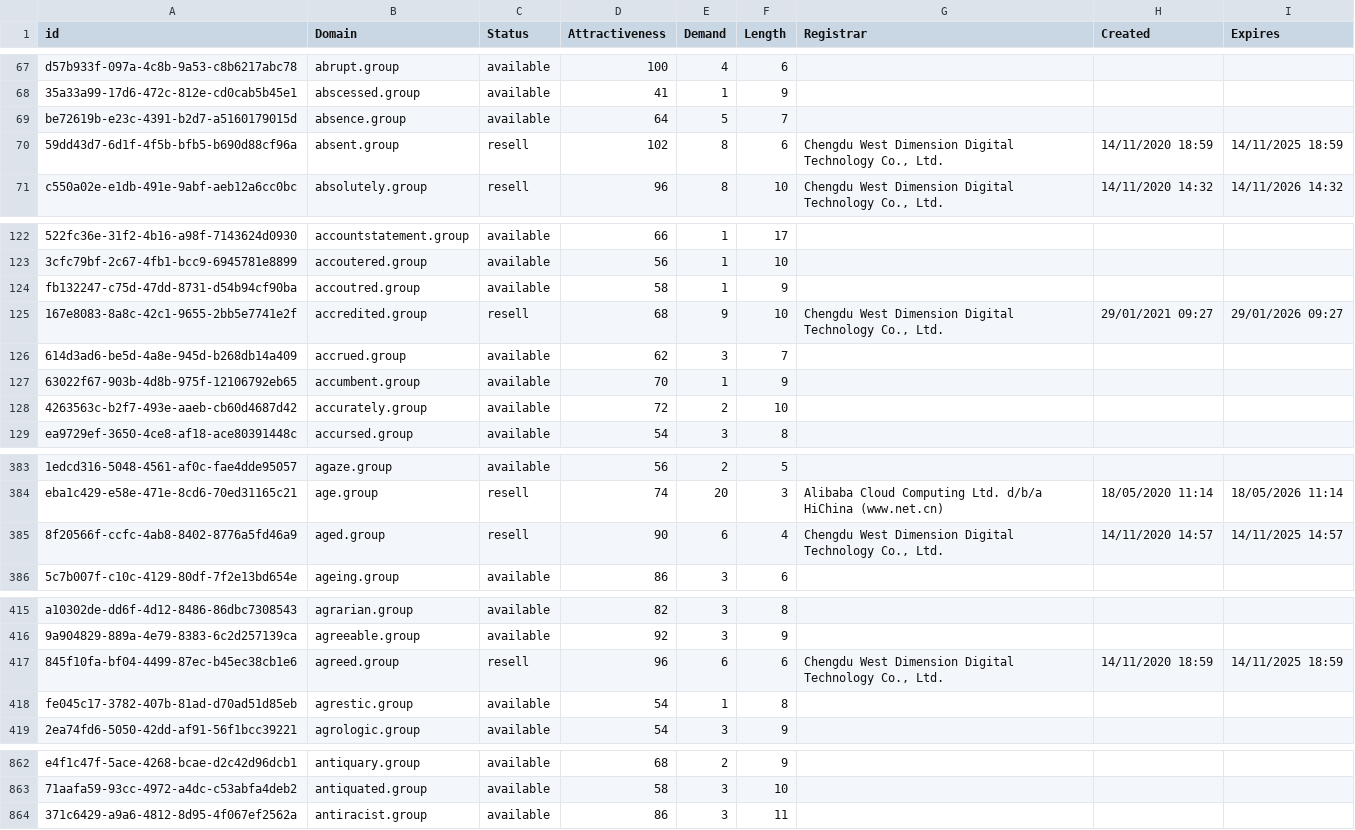
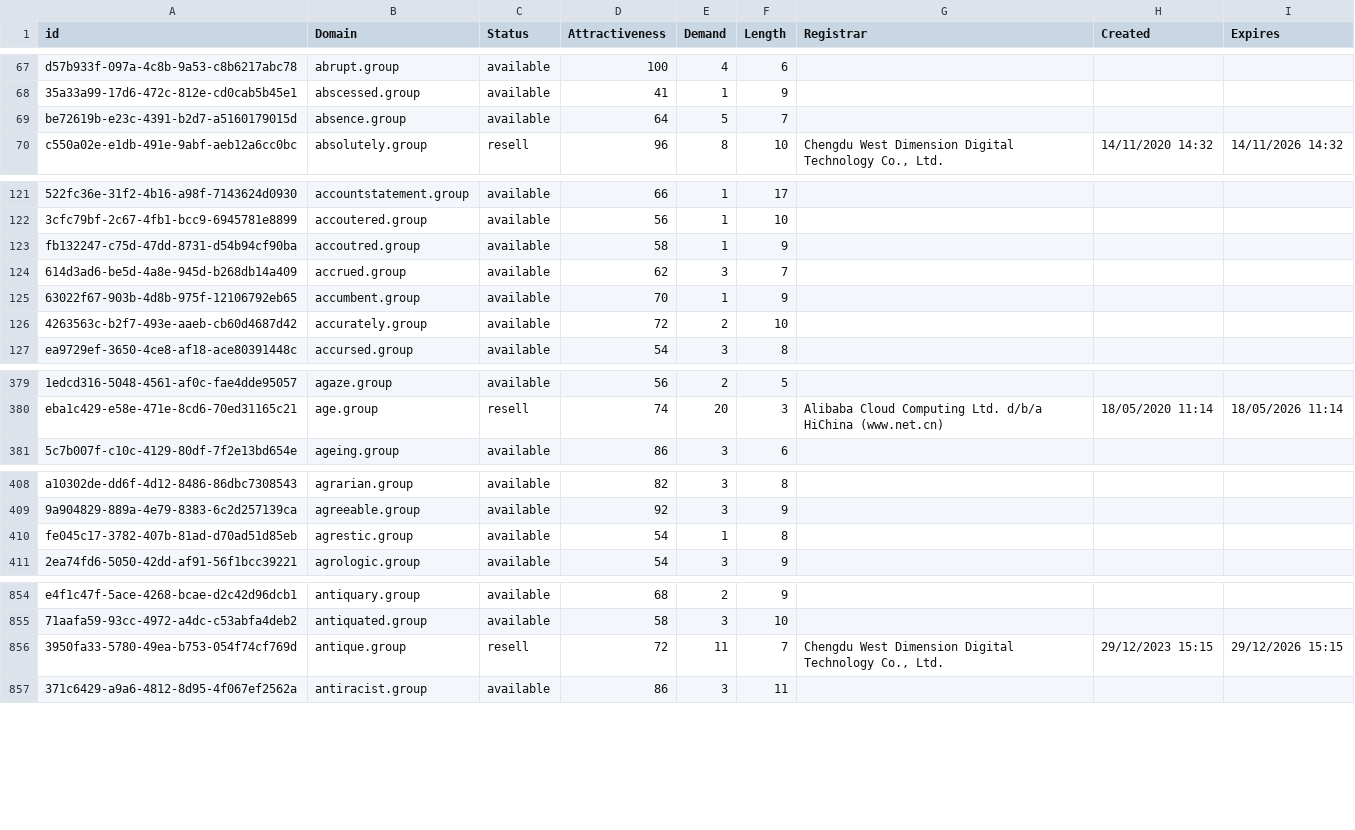
Before and after one commit to UniqueDomains/group-oneword-domains, a CSV file: group.csv, drawn as a sheet; only a part is shown, gaps mark what is left out; removed rows and columns are numbered as before the commit, all else as after; the diff covers the shown part only; the diff names each change by its address in the sheet, - before the commit and + after, or states it on an @@ line.

```diff
--- a/group.csv
+++ b/group.csv
-row 70: 59dd43d7-6d1f-4f5b-bfb5-b690d88cf96a | absent.group | resell | 102 | 8 | 6 | Chengdu West Dimension Digital Technology Co., Ltd. | 14/11/2020 18:59 | 14/11/2025 18:59
-row 125: 167e8083-8a8c-42c1-9655-2bb5e7741e2f | accredited.group | resell | 68 | 9 | 10 | Chengdu West Dimension Digital Technology Co., Ltd. | 29/01/2021 09:27 | 29/01/2026 09:27
-row 385: 8f20566f-ccfc-4ab8-8402-8776a5fd46a9 | aged.group | resell | 90 | 6 | 4 | Chengdu West Dimension Digital Technology Co., Ltd. | 14/11/2020 14:57 | 14/11/2025 14:57
-row 417: 845f10fa-bf04-4499-87ec-b45ec38cb1e6 | agreed.group | resell | 96 | 6 | 6 | Chengdu West Dimension Digital Technology Co., Ltd. | 14/11/2020 18:59 | 14/11/2025 18:59
+row 856: 3950fa33-5780-49ea-b753-054f74cf769d | antique.group | resell | 72 | 11 | 7 | Chengdu West Dimension Digital Technology Co., Ltd. | 29/12/2023 15:15 | 29/12/2026 15:15
```
Also changed, not shown: 3 added rows, 8 removed rows and 60 edited cells elsewhere in this file, 2 other files.
